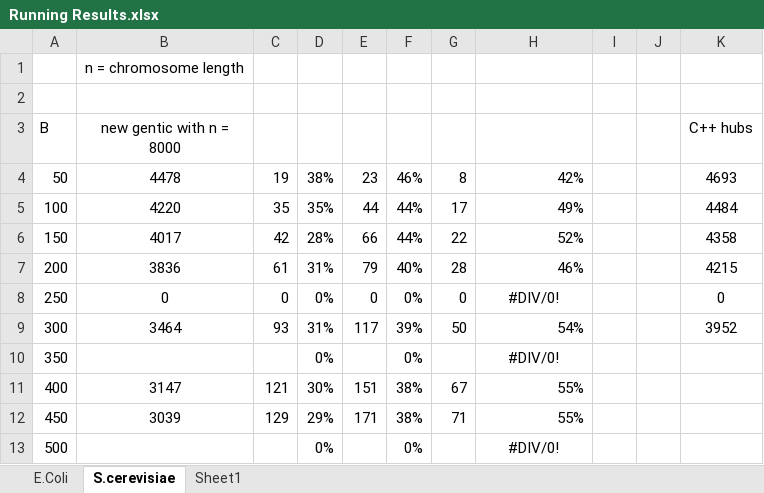
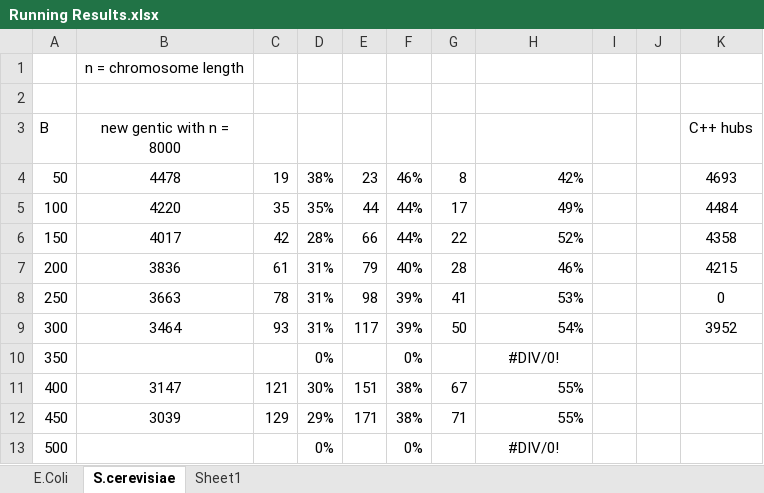
Before and after one commit to jr-cs2004/Network_Analysis, an Excel workbook: Running Results.xlsx, sheet S.cerevisiae, drawn as a sheet; only a part is shown; values as stored, in another font and other column widths than the file's, no borders; charts and pictures not drawn; the diff names each change by its address in the sheet, - before the commit and + after, or states it on an @@ line.

```diff
--- a/Running Results.xlsx (sheet S.cerevisiae)
+++ b/Running Results.xlsx (sheet S.cerevisiae)
-B8 (new gentic with n = 8000): 0
+B8 (new gentic with n = 8000): 3663
-C8: 0
+C8: 78
-D8: 0%
+D8: 31%
-E8: 0
+E8: 98
-F8: 0%
+F8: 39%
-G8: 0
+G8: 41
-H8: #DIV/0!
+H8: 53%
-H8 alignment: center
+H8 alignment: right
```
Also changed, not shown: sheet Sheet1, charts or pictures, 2 other files.
